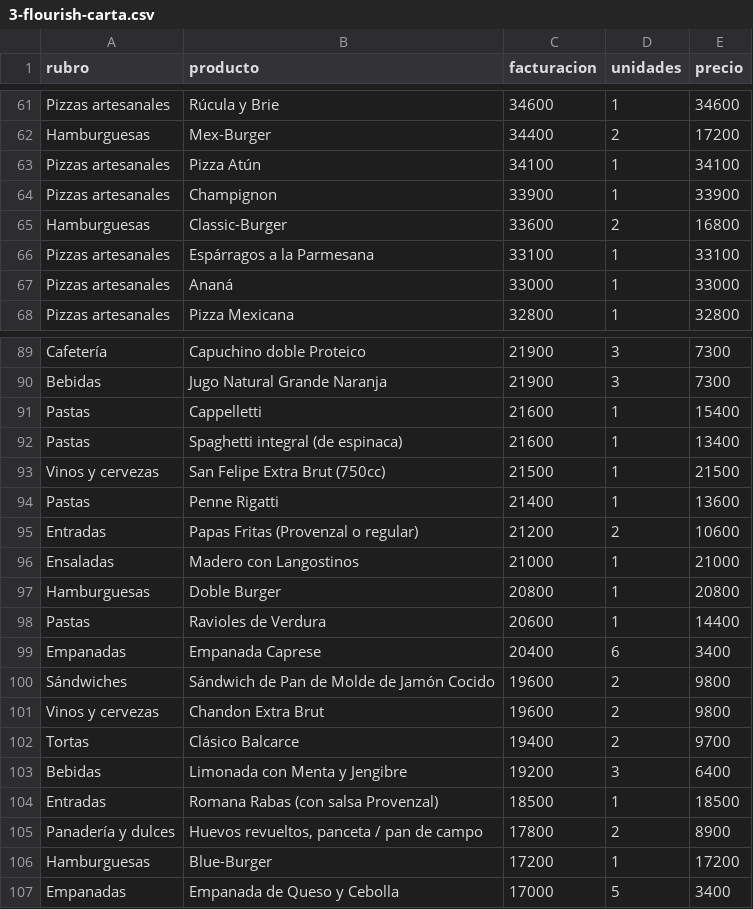
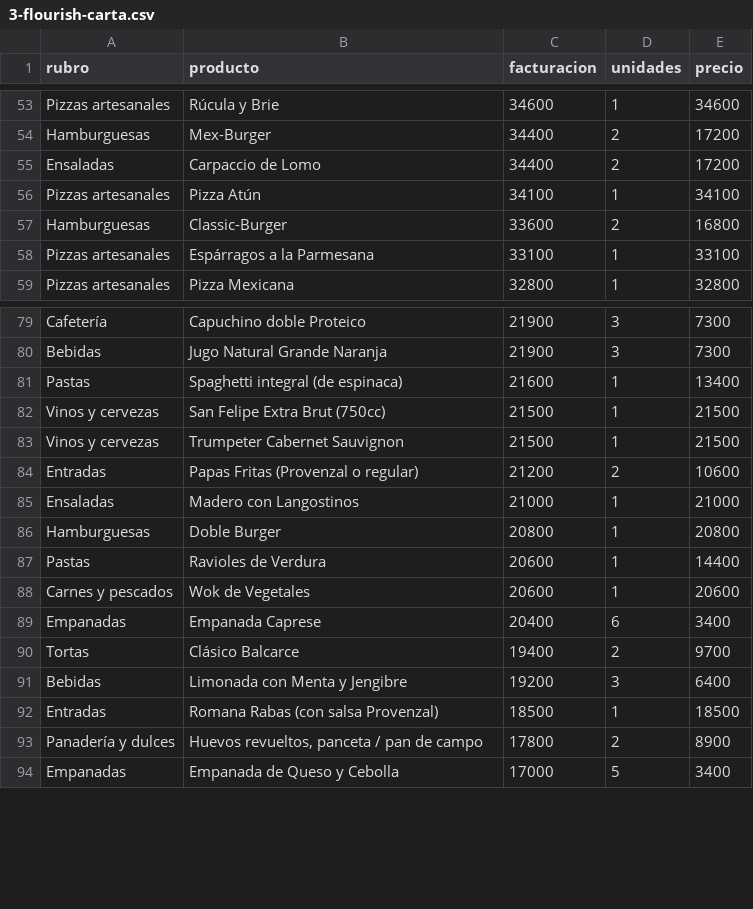
Before and after one commit to gianlugiannine/infovis, a CSV file: datos/3-flourish-carta.csv, drawn as a sheet; only a part is shown, gaps mark what is left out; the diff covers the shown part only.

```diff
--- a/datos/3-flourish-carta.csv
+++ b/datos/3-flourish-carta.csv
@@ -62,7 +54,6 @@ Pizzas artesanales,Rúcula y Brie,34600,1,34600
 Hamburguesas,Mex-Burger,34400,2,17200
+Ensaladas,Carpaccio de Lomo,34400,2,17200
 Pizzas artesanales,Pizza Atún,34100,1,34100
-Pizzas artesanales,Champignon,33900,1,33900
 Hamburguesas,Classic-Burger,33600,2,16800
 Pizzas artesanales,Espárragos a la Parmesana,33100,1,33100
-Pizzas artesanales,Ananá,33000,1,33000
 Pizzas artesanales,Pizza Mexicana,32800,1,32800
@@ -90,6 +80,5 @@ Cafetería,Capuchino doble Proteico,21900,3,7300
 Bebidas,Jugo Natural Grande Naranja,21900,3,7300
-Pastas,Cappelletti,21600,1,15400
 Pastas,Spaghetti integral (de espinaca),21600,1,13400
 Vinos y cervezas,San Felipe Extra Brut (750cc),21500,1,21500
-Pastas,Penne Rigatti,21400,1,13600
+Vinos y cervezas,Trumpeter Cabernet Sauvignon,21500,1,21500
 Entradas,Papas Fritas (Provenzal o regular),21200,2,10600
@@ -98,5 +87,4 @@ Hamburguesas,Doble Burger,20800,1,20800
 Pastas,Ravioles de Verdura,20600,1,14400
+Carnes y pescados,Wok de Vegetales,20600,1,20600
 Empanadas,Empanada Caprese,20400,6,3400
-Sándwiches,Sándwich de Pan de Molde de Jamón Cocido,19600,2,9800
-Vinos y cervezas,Chandon Extra Brut,19600,2,9800
 Tortas,Clásico Balcarce,19400,2,9700
@@ -105,3 +93,2 @@ Entradas,Romana Rabas (con salsa Provenzal),18500,1,18500
 Panadería y dulces,"Huevos revueltos, panceta / pan de campo",17800,2,8900
-Hamburguesas,Blue-Burger,17200,1,17200
 Empanadas,Empanada de Queso y Cebolla,17000,5,3400
```
Also changed, not shown: 6 added rows, 16 removed rows and 4 edited cells elsewhere in this file, datos/tsv/flourish-carta.tsv.
